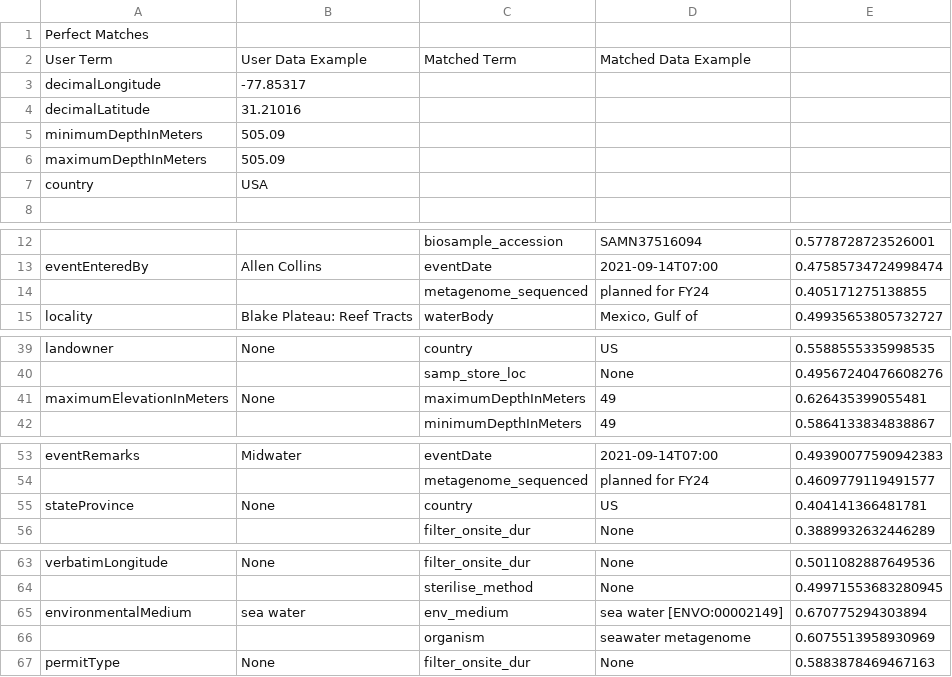
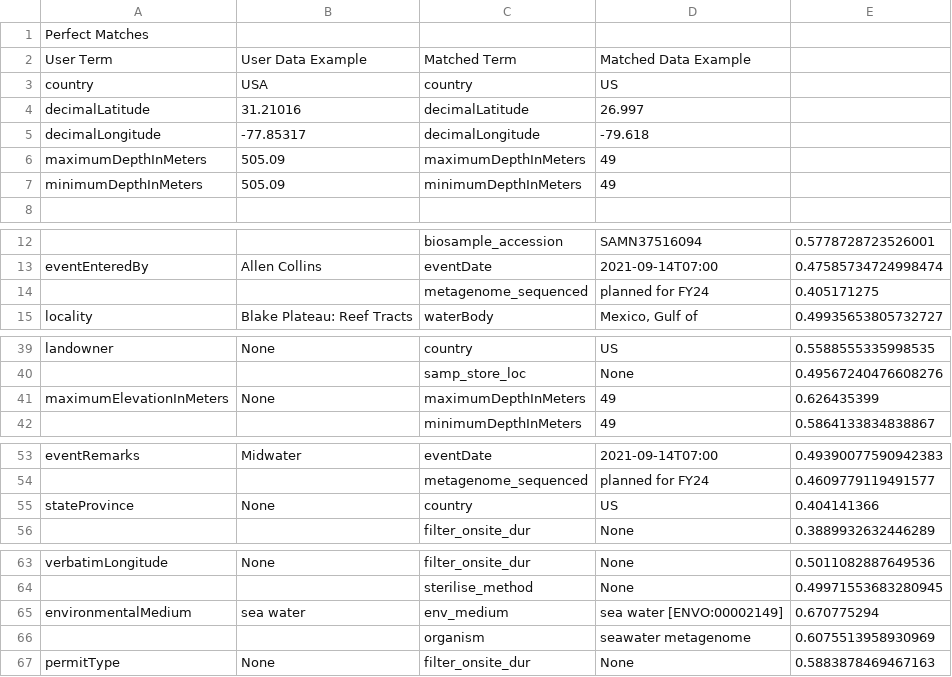
Before and after one commit to baydenwillms/TermMatchAI, a CSV file: term_matching_report.csv, drawn as a sheet; only a part is shown, gaps mark what is left out; removed rows and columns are numbered as before the commit, all else as after; the diff covers the shown part only; the diff names each change by its address in the sheet, - before the commit and + after, or states it on an @@ line.

Commit message:
Fixed Perfect Match section in output report generation

```diff
--- a/term_matching_report.csv
+++ b/term_matching_report.csv
-row 3: decimalLongitude | -77.85317
+row 3: country | USA | country | US
-C4: (empty)
+C4: decimalLatitude
-D4: (empty)
+D4: 26.997
-row 5: minimumDepthInMeters | 505.09
+row 5: decimalLongitude | -77.85317 | decimalLongitude | -79.618
-C6: (empty)
+C6: maximumDepthInMeters
-D6: (empty)
+D6: 49
-row 7: country | USA
+row 7: minimumDepthInMeters | 505.09 | minimumDepthInMeters | 49
-E14: 0.405171275138855
+E14: 0.405171275
-E41: 0.626435399055481
+E41: 0.626435399
-E55: 0.404141366481781
+E55: 0.404141366
-E65: 0.670775294303894
+E65: 0.670775294
```
Also changed, not shown: 2 edited cells elsewhere in this file, 2 other files.
